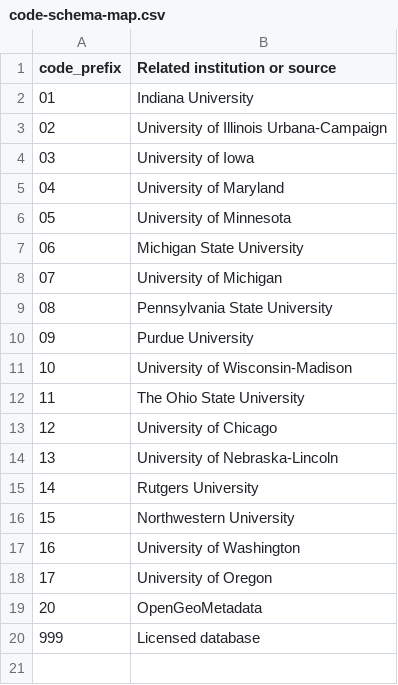
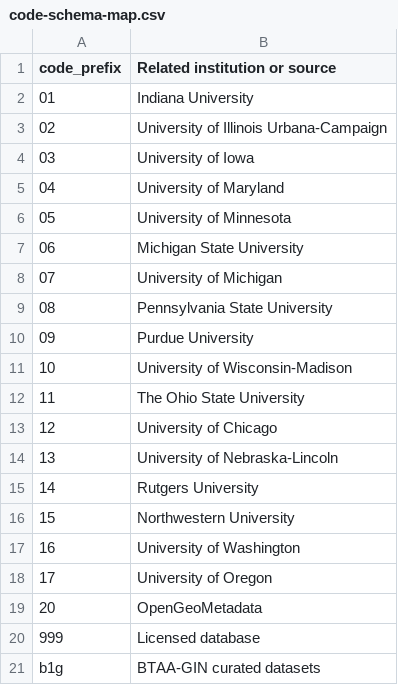
Before and after one commit to geobtaa/harvest-operations, a CSV file: schemas/code-schema-map.csv, drawn as a sheet.

```diff
--- a/schemas/code-schema-map.csv
+++ b/schemas/code-schema-map.csv
@@ -20 +20,2 @@ code_prefix,Related institution or source,,,,,,,,,,
 999,Licensed database,,,,,,,,,,
+b1g,BTAA-GIN curated datasets,,,,,,,,,,
```
Also changed, not shown: 17 other files.
